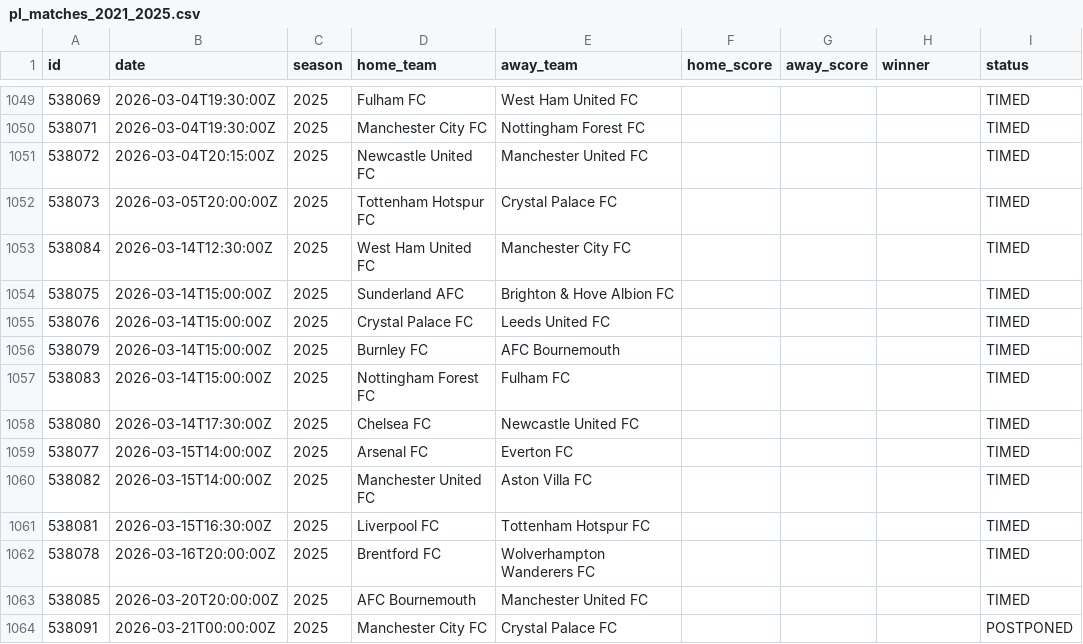
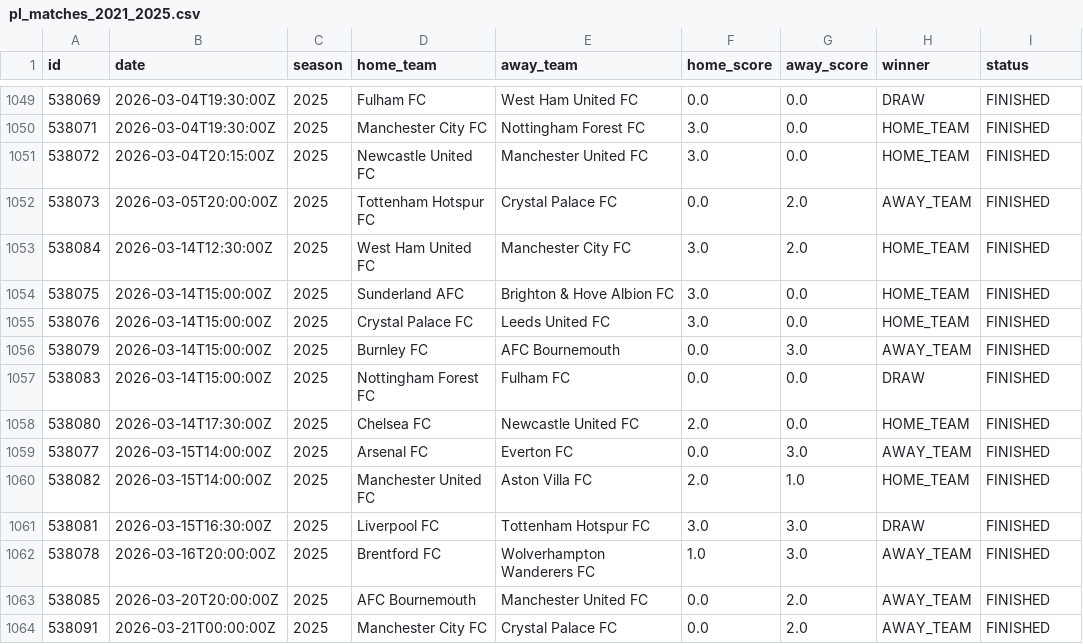
Before and after one commit to winnawat2023/PremierPredict-AI, a CSV file: data/raw/pl_matches_2021_2025.csv, drawn as a sheet; only a part is shown, gaps mark what is left out; the diff covers the shown part only.

```diff
--- a/data/raw/pl_matches_2021_2025.csv
+++ b/data/raw/pl_matches_2021_2025.csv
@@ -1049,16 +1049,16 @@ id,date,season,home_team,away_team,home_score,away_score,winner,status
-538069,2026-03-04T19:30:00Z,2025,Fulham FC,West Ham United FC,,,,TIMED
-538071,2026-03-04T19:30:00Z,2025,Manchester City FC,Nottingham Forest FC,,,,TIMED
-538072,2026-03-04T20:15:00Z,2025,Newcastle United FC,Manchester United FC,,,,TIMED
-538073,2026-03-05T20:00:00Z,2025,Tottenham Hotspur FC,Crystal Palace FC,,,,TIMED
-538084,2026-03-14T12:30:00Z,2025,West Ham United FC,Manchester City FC,,,,TIMED
-538075,2026-03-14T15:00:00Z,2025,Sunderland AFC,Brighton & Hove Albion FC,,,,TIMED
-538076,2026-03-14T15:00:00Z,2025,Crystal Palace FC,Leeds United FC,,,,TIMED
-538079,2026-03-14T15:00:00Z,2025,Burnley FC,AFC Bournemouth,,,,TIMED
-538083,2026-03-14T15:00:00Z,2025,Nottingham Forest FC,Fulham FC,,,,TIMED
-538080,2026-03-14T17:30:00Z,2025,Chelsea FC,Newcastle United FC,,,,TIMED
-538077,2026-03-15T14:00:00Z,2025,Arsenal FC,Everton FC,,,,TIMED
-538082,2026-03-15T14:00:00Z,2025,Manchester United FC,Aston Villa FC,,,,TIMED
-538081,2026-03-15T16:30:00Z,2025,Liverpool FC,Tottenham Hotspur FC,,,,TIMED
-538078,2026-03-16T20:00:00Z,2025,Brentford FC,Wolverhampton Wanderers FC,,,,TIMED
-538085,2026-03-20T20:00:00Z,2025,AFC Bournemouth,Manchester United FC,,,,TIMED
-538091,2026-03-21T00:00:00Z,2025,Manchester City FC,Crystal Palace FC,,,,POSTPONED
+538069,2026-03-04T19:30:00Z,2025,Fulham FC,West Ham United FC,0.0,0.0,DRAW,FINISHED
+538071,2026-03-04T19:30:00Z,2025,Manchester City FC,Nottingham Forest FC,3.0,0.0,HOME_TEAM,FINISHED
+538072,2026-03-04T20:15:00Z,2025,Newcastle United FC,Manchester United FC,3.0,0.0,HOME_TEAM,FINISHED
+538073,2026-03-05T20:00:00Z,2025,Tottenham Hotspur FC,Crystal Palace FC,0.0,2.0,AWAY_TEAM,FINISHED
+538084,2026-03-14T12:30:00Z,2025,West Ham United FC,Manchester City FC,3.0,2.0,HOME_TEAM,FINISHED
+538075,2026-03-14T15:00:00Z,2025,Sunderland AFC,Brighton & Hove Albion FC,3.0,0.0,HOME_TEAM,FINISHED
+538076,2026-03-14T15:00:00Z,2025,Crystal Palace FC,Leeds United FC,3.0,0.0,HOME_TEAM,FINISHED
+538079,2026-03-14T15:00:00Z,2025,Burnley FC,AFC Bournemouth,0.0,3.0,AWAY_TEAM,FINISHED
+538083,2026-03-14T15:00:00Z,2025,Nottingham Forest FC,Fulham FC,0.0,0.0,DRAW,FINISHED
+538080,2026-03-14T17:30:00Z,2025,Chelsea FC,Newcastle United FC,2.0,0.0,HOME_TEAM,FINISHED
+538077,2026-03-15T14:00:00Z,2025,Arsenal FC,Everton FC,0.0,3.0,AWAY_TEAM,FINISHED
+538082,2026-03-15T14:00:00Z,2025,Manchester United FC,Aston Villa FC,2.0,1.0,HOME_TEAM,FINISHED
+538081,2026-03-15T16:30:00Z,2025,Liverpool FC,Tottenham Hotspur FC,3.0,3.0,DRAW,FINISHED
+538078,2026-03-16T20:00:00Z,2025,Brentford FC,Wolverhampton Wanderers FC,1.0,3.0,AWAY_TEAM,FINISHED
+538085,2026-03-20T20:00:00Z,2025,AFC Bournemouth,Manchester United FC,0.0,2.0,AWAY_TEAM,FINISHED
+538091,2026-03-21T00:00:00Z,2025,Manchester City FC,Crystal Palace FC,0.0,2.0,AWAY_TEAM,FINISHED
```
Also changed, not shown: 136 edited cells elsewhere in this file, 5 other files.
